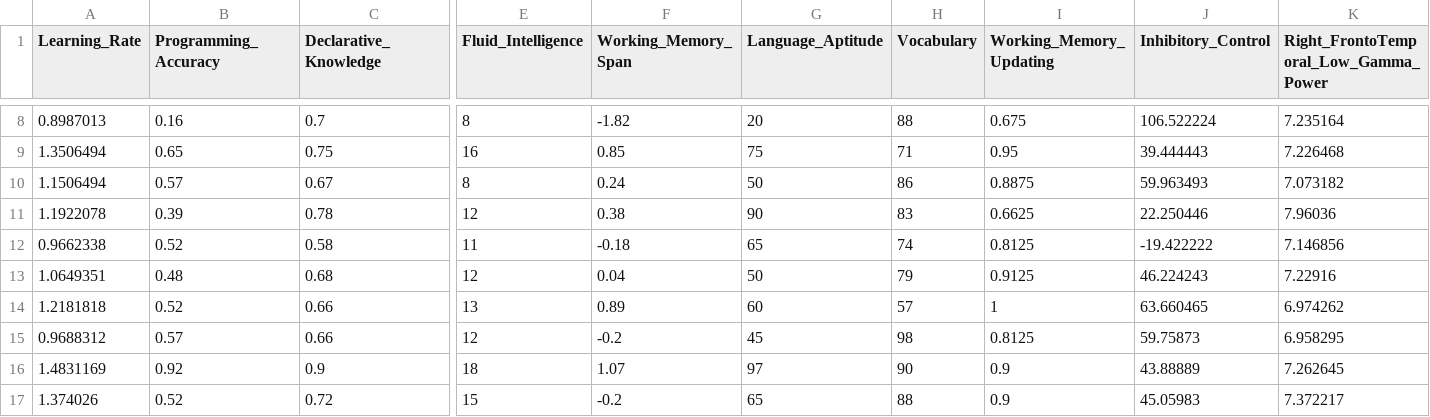
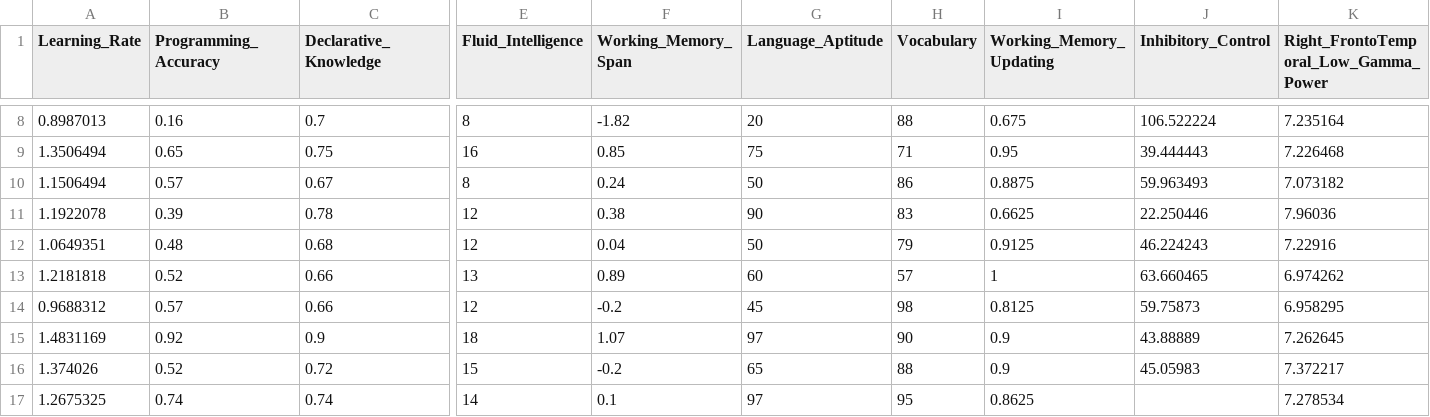
Before and after one commit to Spares/ComputerWhisperers, a CSV file: Computer_Whisperers_Stepwise_Regression_Data_for_pub.csv, drawn as a sheet; only a part is shown, gaps mark what is left out; the shorter side is filled out with more unchanged rows; rows hold the shown columns only; the diff names each change by its address in the sheet, - before the commit and + after, or states it on an @@ line.

Commit message:
Update Computer_Whisperers_Stepwise_Regression_Data_for_pub.csv
Deleted Line 12 - missing Data

```diff
--- a/Computer_Whisperers_Stepwise_Regression_Data_for_pub.csv
+++ b/Computer_Whisperers_Stepwise_Regression_Data_for_pub.csv
-row 12: 0.9662338 | 0.52 | 0.58 | 11 | -0.18 | 65 | 74 | 0.8125 | -19.422222 | 7.146856
```
